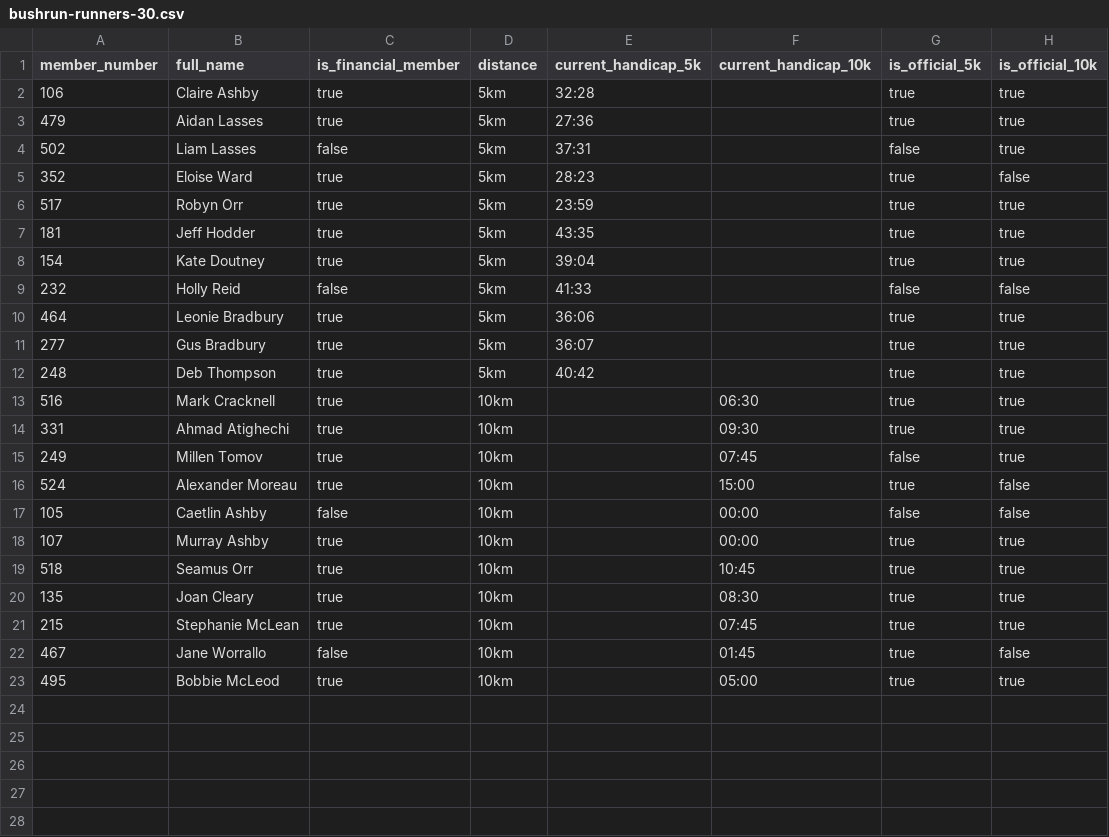
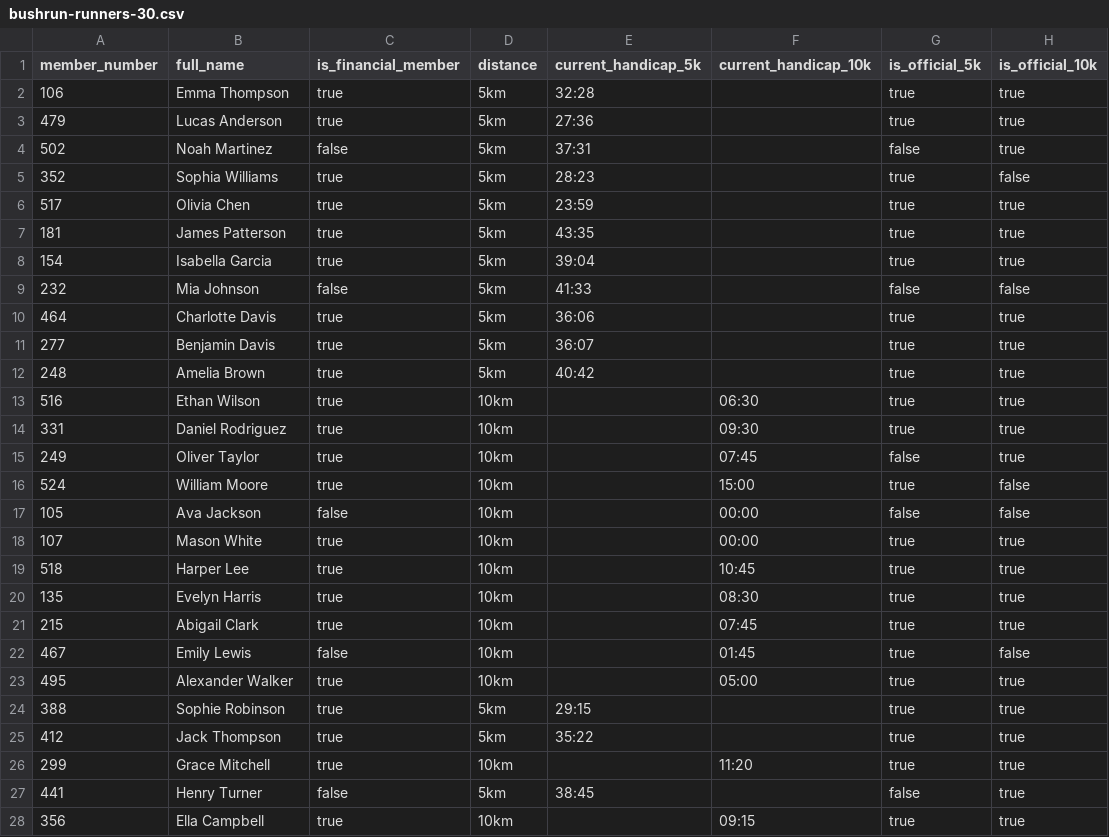
Before and after one commit to ahmad2x4/bushrun-race-day, a CSV file: sample-data/bushrun-runners-30.csv, drawn as a sheet; only a part is shown; the diff covers the shown part only.

```diff
--- a/sample-data/bushrun-runners-30.csv
+++ b/sample-data/bushrun-runners-30.csv
@@ -1,23 +1,28 @@
 member_number,full_name,is_financial_member,distance,current_handicap_5k,current_handicap_10k,is_official_5k,is_official_10k
-106,"Claire Ashby",true,5km,32:28,,true,true
-479,"Aidan Lasses",true,5km,27:36,,true,true
-502,"Liam Lasses",false,5km,37:31,,false,true
-352,"Eloise Ward",true,5km,28:23,,true,false
-517,"Robyn Orr",true,5km,23:59,,true,true
-181,"Jeff Hodder",true,5km,43:35,,true,true
-154,"Kate Doutney",true,5km,39:04,,true,true
-232,"Holly Reid",false,5km,41:33,,false,false
-464,"Leonie Bradbury",true,5km,36:06,,true,true
-277,"Gus Bradbury",true,5km,36:07,,true,true
-248,"Deb Thompson",true,5km,40:42,,true,true
-516,"Mark Cracknell",true,10km,,06:30,true,true
-331,"Ahmad Atighechi",true,10km,,09:30,true,true
-249,"Millen Tomov",true,10km,,07:45,false,true
-524,"Alexander Moreau",true,10km,,15:00,true,false
-105,"Caetlin Ashby",false,10km,,00:00,false,false
-107,"Murray Ashby",true,10km,,00:00,true,true
-518,"Seamus Orr",true,10km,,10:45,true,true
-135,"Joan Cleary",true,10km,,08:30,true,true
-215,"Stephanie McLean",true,10km,,07:45,true,true
-467,"Jane Worrallo",false,10km,,01:45,true,false
-495,"Bobbie McLeod",true,10km,,05:00,true,true
+106,"Emma Thompson",true,5km,32:28,,true,true
+479,"Lucas Anderson",true,5km,27:36,,true,true
+502,"Noah Martinez",false,5km,37:31,,false,true
+352,"Sophia Williams",true,5km,28:23,,true,false
+517,"Olivia Chen",true,5km,23:59,,true,true
+181,"James Patterson",true,5km,43:35,,true,true
+154,"Isabella Garcia",true,5km,39:04,,true,true
+232,"Mia Johnson",false,5km,41:33,,false,false
+464,"Charlotte Davis",true,5km,36:06,,true,true
+277,"Benjamin Davis",true,5km,36:07,,true,true
+248,"Amelia Brown",true,5km,40:42,,true,true
+516,"Ethan Wilson",true,10km,,06:30,true,true
+331,"Daniel Rodriguez",true,10km,,09:30,true,true
+249,"Oliver Taylor",true,10km,,07:45,false,true
+524,"William Moore",true,10km,,15:00,true,false
+105,"Ava Jackson",false,10km,,00:00,false,false
+107,"Mason White",true,10km,,00:00,true,true
+518,"Harper Lee",true,10km,,10:45,true,true
+135,"Evelyn Harris",true,10km,,08:30,true,true
+215,"Abigail Clark",true,10km,,07:45,true,true
+467,"Emily Lewis",false,10km,,01:45,true,false
+495,"Alexander Walker",true,10km,,05:00,true,true
+388,"Sophie Robinson",true,5km,29:15,,true,true
+412,"Jack Thompson",true,5km,35:22,,true,true
+299,"Grace Mitchell",true,10km,,11:20,true,true
+441,"Henry Turner",false,5km,38:45,,false,true
+356,"Ella Campbell",true,10km,,09:15,true,true
```
Also changed, not shown: 3 added rows elsewhere in this file, sample-data/bushrun-runners-small.csv, 8 other files.
